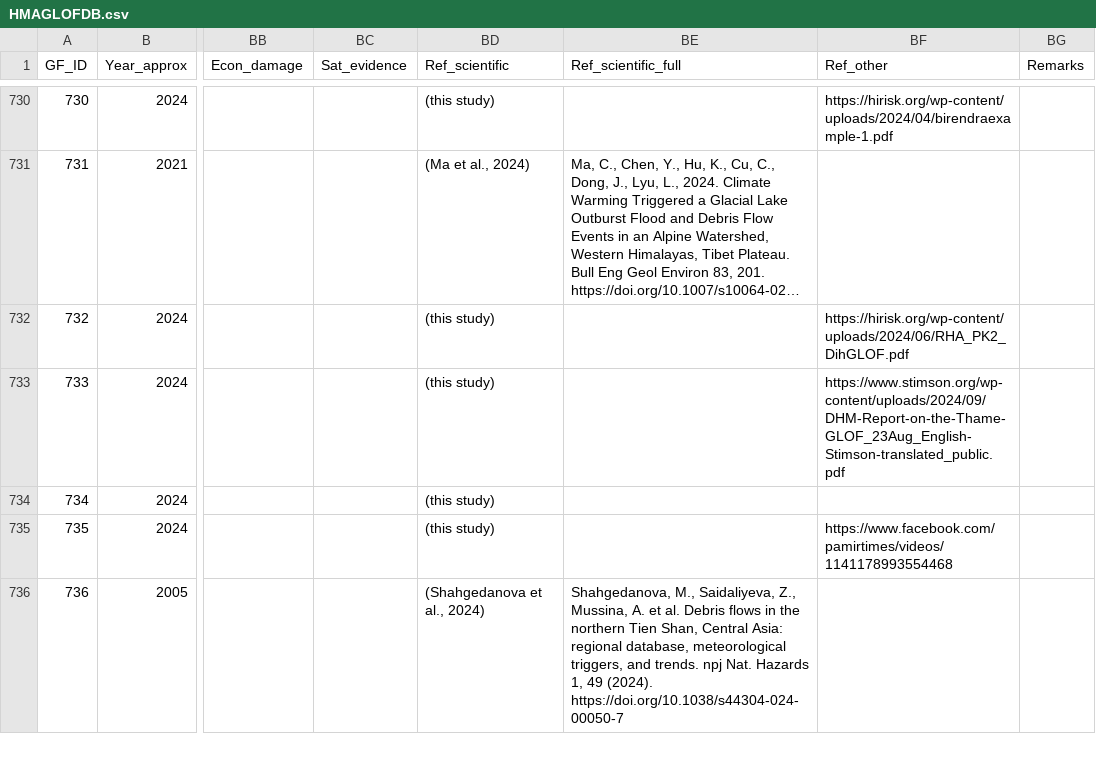
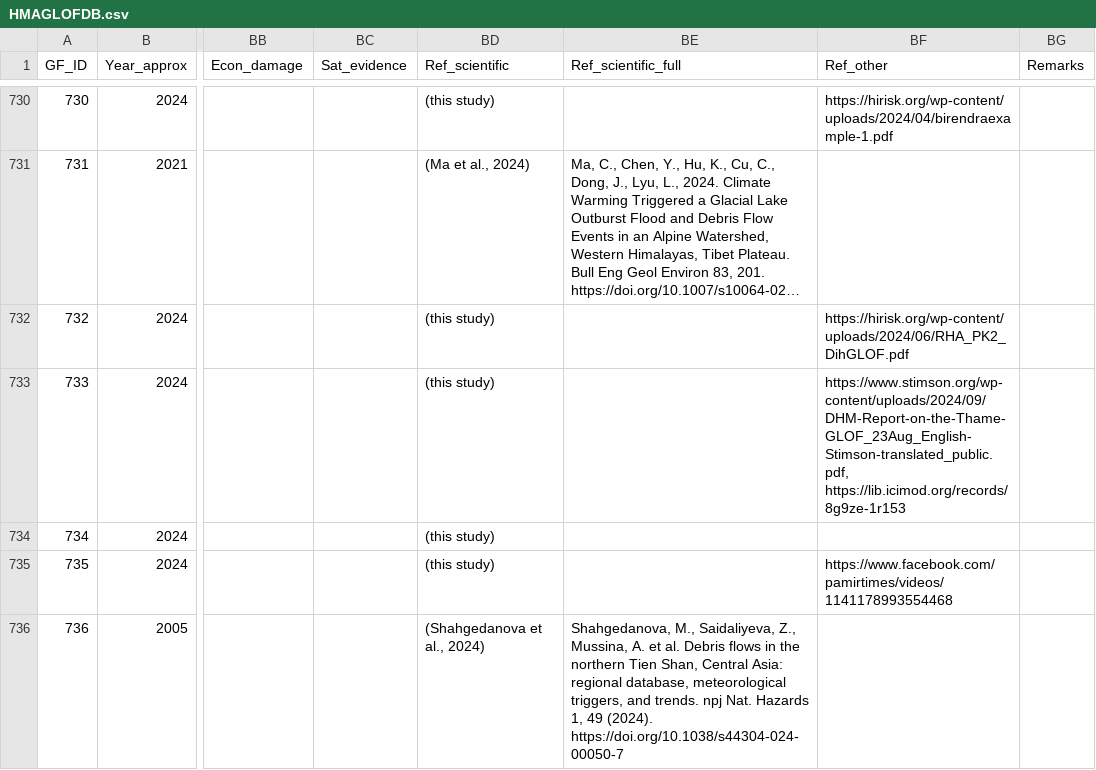
Before and after one commit to fidelsteiner/HMAGLOFDB, a CSV file: Database/GLOFs/HMAGLOFDB.csv, drawn as a sheet; only a part is shown, gaps mark what is left out; long unchanged cells end in …; the diff covers the shown part only; the diff names each change by its address in the sheet, - before the commit and + after, or states it on an @@ line.

```diff
--- a/Database/GLOFs/HMAGLOFDB.csv
+++ b/Database/GLOFs/HMAGLOFDB.csv
-BF733 (Ref_other): https://www.stimson.org/wp-content/uploads/2024/09/DHM-Report-on-the-Thame-GLOF_23Aug_English-Stimson-translated_public.pdf
+BF733 (Ref_other): https://www.stimson.org/wp-content/uploads/2024/09/DHM-Report-on-the-Thame-GLOF_23Aug_English-Stimson-translated_public.pdf, https://lib.icimod.org/records/8g9ze-1r153
```
Also changed, not shown: 1 added row and 2 edited cells elsewhere in this file, 1 other file.
